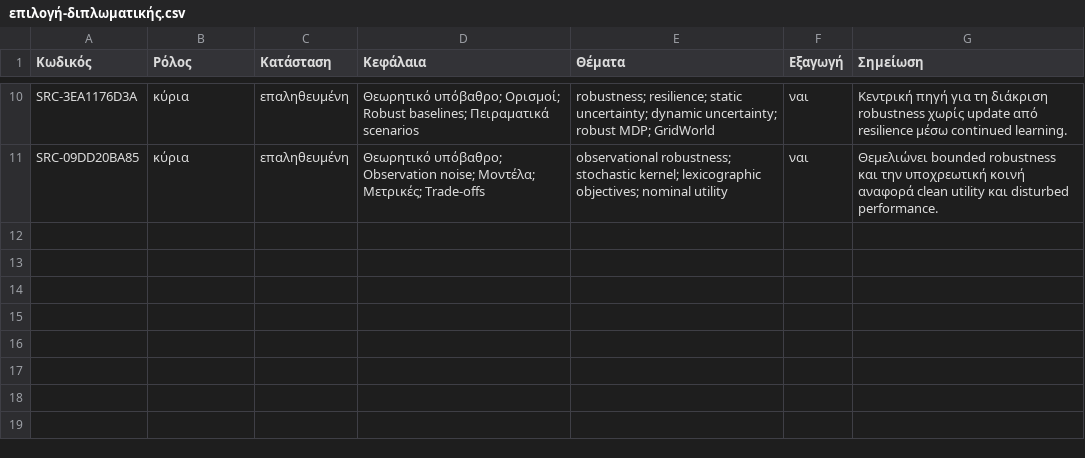
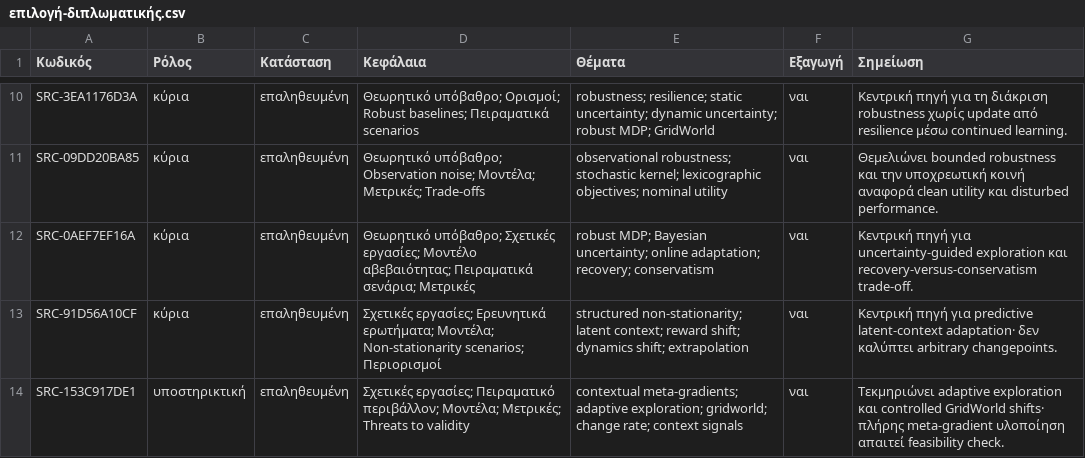
Before and after one commit to MariosGiannakaras/ThesisBibliography, a CSV file: κατάλογος/επιλογή-διπλωματικής.csv, drawn as a sheet; only a part is shown, gaps mark what is left out; the diff names each change by its address in the sheet, - before the commit and + after, or states it on an @@ line.

Commit message:
Επιλογή πηγών Bayesian και contextual adaptation

```diff
--- a/κατάλογος/επιλογή-διπλωματικής.csv
+++ b/κατάλογος/επιλογή-διπλωματικής.csv
+row 12: SRC-0AEF7EF16A | κύρια | επαληθευμένη | Θεωρητικό υπόβαθρο; Σχετικές εργασίες; Μοντέλο αβεβαιότητας; Πειραματικά σενάρια; Μετρικές | robust MDP; Bayesian uncertainty; online adaptation; recovery; conservatism | ναι | Κεντρική πηγή για uncertainty-guided exploration και recovery-versus-conservatism trade-off.
+row 13: SRC-91D56A10CF | κύρια | επαληθευμένη | Σχετικές εργασίες; Ερευνητικά ερωτήματα; Μοντέλα; Non-stationarity scenarios; Περιορισμοί | structured non-stationarity; latent context; reward shift; dynamics shift; extrapolation | ναι | Κεντρική πηγή για predictive latent-context adaptation· δεν καλύπτει arbitrary changepoints.
+row 14: SRC-153C917DE1 | υποστηρικτική | επαληθευμένη | Σχετικές εργασίες; Πειραματικό περιβάλλον; Μοντέλα; Μετρικές; Threats to validity | contextual meta-gradients; adaptive exploration; gridworld; change rate; context signals | ναι | Τεκμηριώνει adaptive exploration και controlled GridWorld shifts· πλήρης meta-gradient υλοποίηση απαιτεί feasibility check.
```
